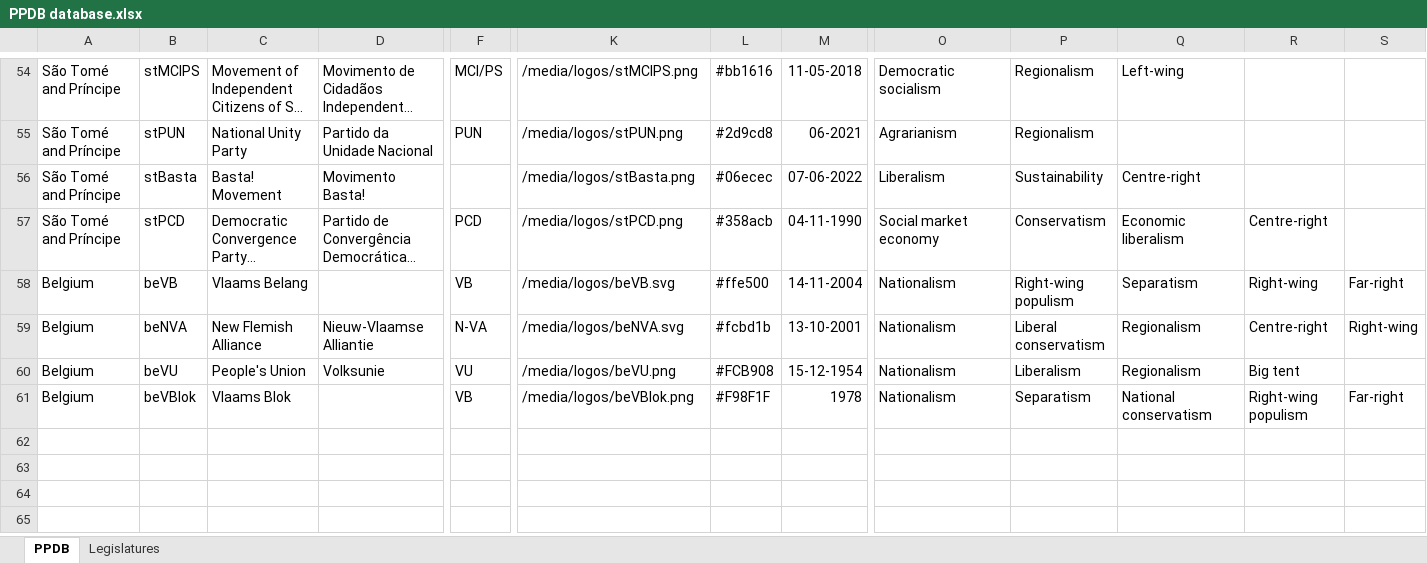
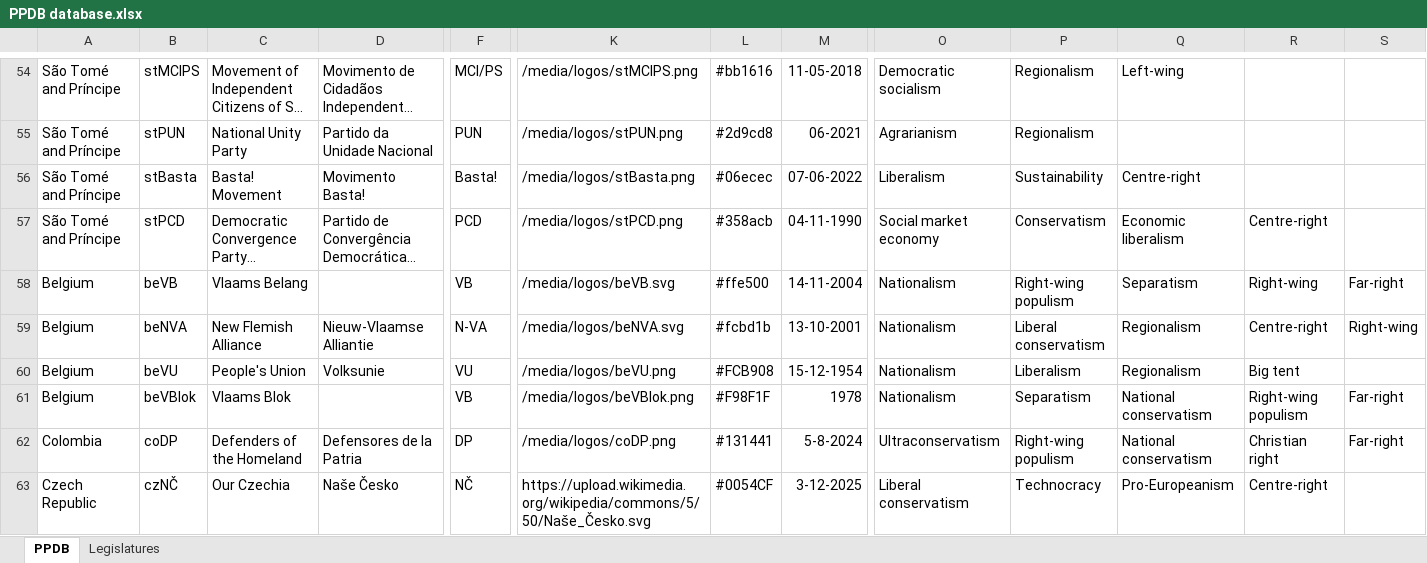
Before and after one commit to PLATELru/ppdb, an Excel workbook: data/PPDB database.xlsx, sheet PPDB, drawn as a sheet; only a part is shown, gaps mark what is left out; long unchanged cells end in …; values as stored, in another font and other column widths than the file's, no borders; charts and pictures not drawn; rows hold the shown columns only; the diff names each change by its address in the sheet, - before the commit and + after, or states it on an @@ line.

Commit message:
Add files via upload

```diff
--- a/data/PPDB database.xlsx (sheet PPDB)
+++ b/data/PPDB database.xlsx (sheet PPDB)
-F56: (empty)
+F56: Basta!
+row 62: Colombia | coDP | Defenders of the Homeland | Defensores de la Patria | DP | /media/logos/coDP.png | #131441 | 5-8-2024 | Ultraconservatism | Right-wing populism | National conservatism | Christian right | Far-right
+row 63: Czech Republic | czNČ | Our Czechia | Naše Česko | NČ | https://upload.wikimedia.org/wikipedia/commons/5/50/Naše_Česko.svg | #0054CF | 3-12-2025 | Liberal conservatism | Technocracy | Pro-Europeanism | Centre-right
```
